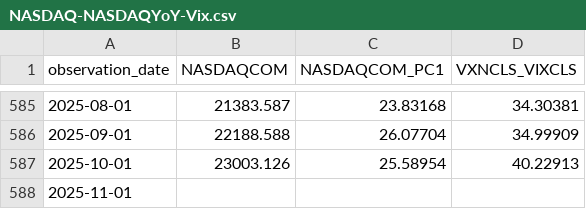
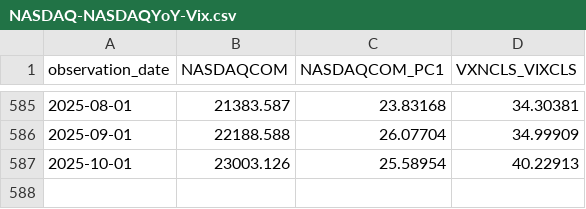
Before and after one commit to oowuyueco/pub, a CSV file: us/NASDAQ-NASDAQYoY-Vix.csv, drawn as a sheet; only a part is shown, gaps mark what is left out.

```diff
--- a/us/NASDAQ-NASDAQYoY-Vix.csv
+++ b/us/NASDAQ-NASDAQYoY-Vix.csv
@@ -587,2 +587 @@ observation_date,NASDAQCOM,NASDAQCOM_PC1,VXNCLS_VIXCLS
 2025-10-01,23003.126,25.58954,40.22913
-2025-11-01,,,
```
Also changed, not shown: 14 other files.
